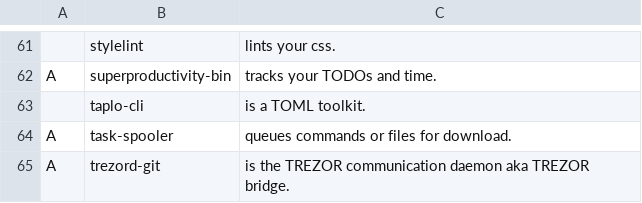
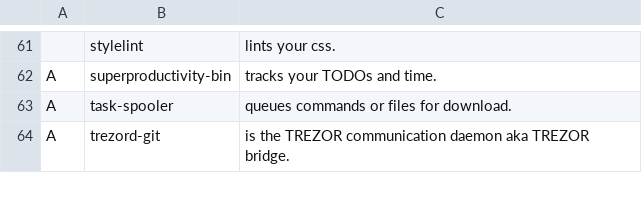
Before and after one commit to sripwoud/LARBS, a CSV file: static/progs.csv, drawn as a sheet; only a part is shown, gaps mark what is left out; the diff names each change by its address in the sheet, - before the commit and + after, or states it on an @@ line.

Commit message:
remove `taplo-cli`
features redundant with `dasel`

```diff
--- a/static/progs.csv
+++ b/static/progs.csv
-row 63:  | taplo-cli | is a TOML toolkit.
```
